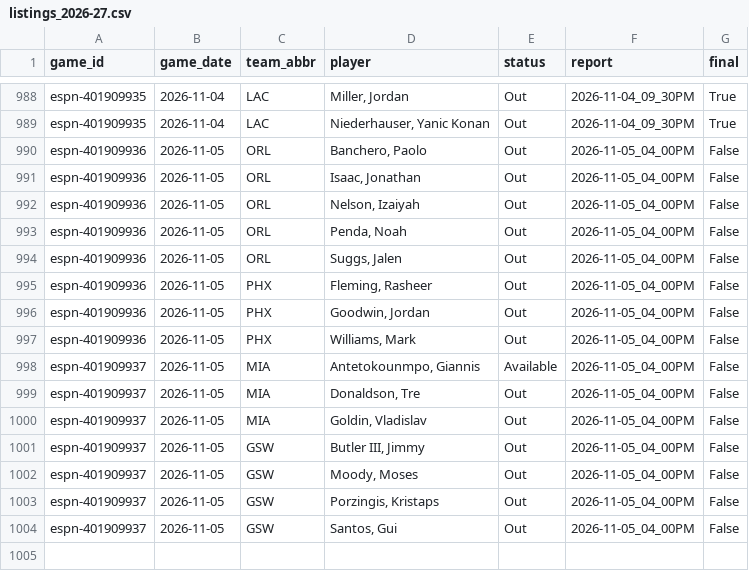
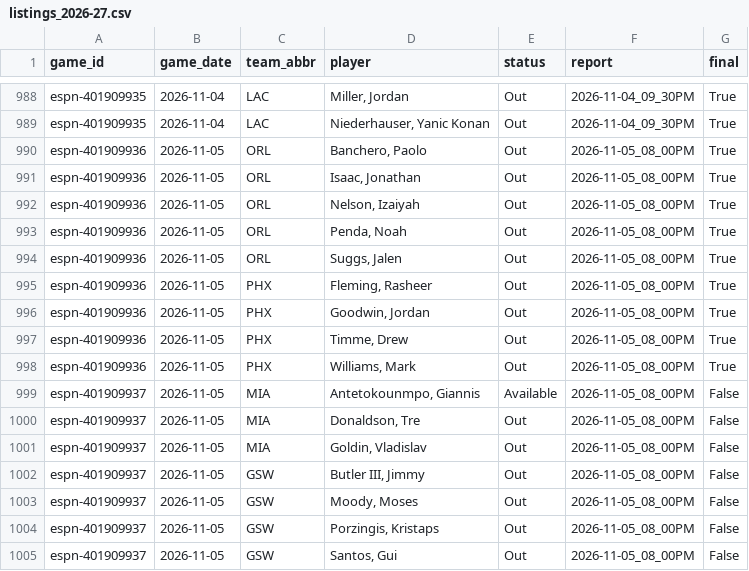
Before and after one commit to z3nsz/nba-prediction, a CSV file: live_state/listings_2026-27.csv, drawn as a sheet; only a part is shown, gaps mark what is left out.

```diff
--- a/live_state/listings_2026-27.csv
+++ b/live_state/listings_2026-27.csv
@@ -989,16 +989,17 @@ espn-401909935,2026-11-04,LAC,"Miller, Jordan",Out,2026-11-04_09_30PM,True
 espn-401909935,2026-11-04,LAC,"Niederhauser, Yanic Konan",Out,2026-11-04_09_30PM,True
-espn-401909936,2026-11-05,ORL,"Banchero, Paolo",Out,2026-11-05_04_00PM,False
-espn-401909936,2026-11-05,ORL,"Isaac, Jonathan",Out,2026-11-05_04_00PM,False
-espn-401909936,2026-11-05,ORL,"Nelson, Izaiyah",Out,2026-11-05_04_00PM,False
-espn-401909936,2026-11-05,ORL,"Penda, Noah",Out,2026-11-05_04_00PM,False
-espn-401909936,2026-11-05,ORL,"Suggs, Jalen",Out,2026-11-05_04_00PM,False
-espn-401909936,2026-11-05,PHX,"Fleming, Rasheer",Out,2026-11-05_04_00PM,False
-espn-401909936,2026-11-05,PHX,"Goodwin, Jordan",Out,2026-11-05_04_00PM,False
-espn-401909936,2026-11-05,PHX,"Williams, Mark",Out,2026-11-05_04_00PM,False
-espn-401909937,2026-11-05,MIA,"Antetokounmpo, Giannis",Available,2026-11-05_04_00PM,False
-espn-401909937,2026-11-05,MIA,"Donaldson, Tre",Out,2026-11-05_04_00PM,False
-espn-401909937,2026-11-05,MIA,"Goldin, Vladislav",Out,2026-11-05_04_00PM,False
-espn-401909937,2026-11-05,GSW,"Butler III, Jimmy",Out,2026-11-05_04_00PM,False
-espn-401909937,2026-11-05,GSW,"Moody, Moses",Out,2026-11-05_04_00PM,False
-espn-401909937,2026-11-05,GSW,"Porzingis, Kristaps",Out,2026-11-05_04_00PM,False
-espn-401909937,2026-11-05,GSW,"Santos, Gui",Out,2026-11-05_04_00PM,False
+espn-401909936,2026-11-05,ORL,"Banchero, Paolo",Out,2026-11-05_08_00PM,True
+espn-401909936,2026-11-05,ORL,"Isaac, Jonathan",Out,2026-11-05_08_00PM,True
+espn-401909936,2026-11-05,ORL,"Nelson, Izaiyah",Out,2026-11-05_08_00PM,True
+espn-401909936,2026-11-05,ORL,"Penda, Noah",Out,2026-11-05_08_00PM,True
+espn-401909936,2026-11-05,ORL,"Suggs, Jalen",Out,2026-11-05_08_00PM,True
+espn-401909936,2026-11-05,PHX,"Fleming, Rasheer",Out,2026-11-05_08_00PM,True
+espn-401909936,2026-11-05,PHX,"Goodwin, Jordan",Out,2026-11-05_08_00PM,True
+espn-401909936,2026-11-05,PHX,"Timme, Drew",Out,2026-11-05_08_00PM,True
+espn-401909936,2026-11-05,PHX,"Williams, Mark",Out,2026-11-05_08_00PM,True
+espn-401909937,2026-11-05,MIA,"Antetokounmpo, Giannis",Available,2026-11-05_08_00PM,False
+espn-401909937,2026-11-05,MIA,"Donaldson, Tre",Out,2026-11-05_08_00PM,False
+espn-401909937,2026-11-05,MIA,"Goldin, Vladislav",Out,2026-11-05_08_00PM,False
+espn-401909937,2026-11-05,GSW,"Butler III, Jimmy",Out,2026-11-05_08_00PM,False
+espn-401909937,2026-11-05,GSW,"Moody, Moses",Out,2026-11-05_08_00PM,False
+espn-401909937,2026-11-05,GSW,"Porzingis, Kristaps",Out,2026-11-05_08_00PM,False
+espn-401909937,2026-11-05,GSW,"Santos, Gui",Out,2026-11-05_08_00PM,False
```
Also changed, not shown: live_state/predictions_2026-27.csv, 3 other files.
